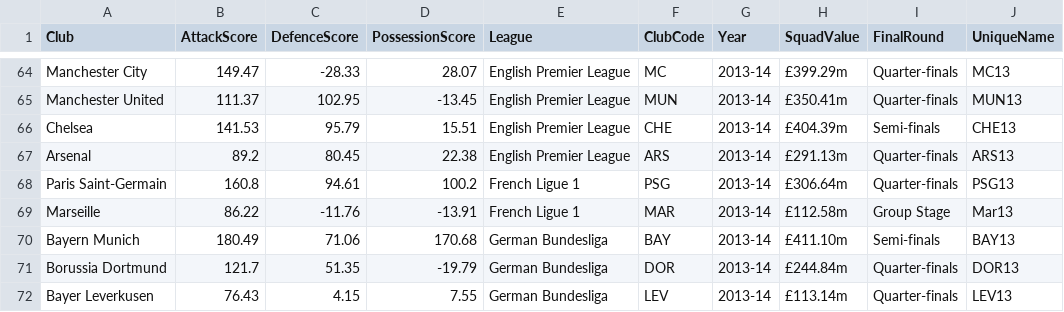
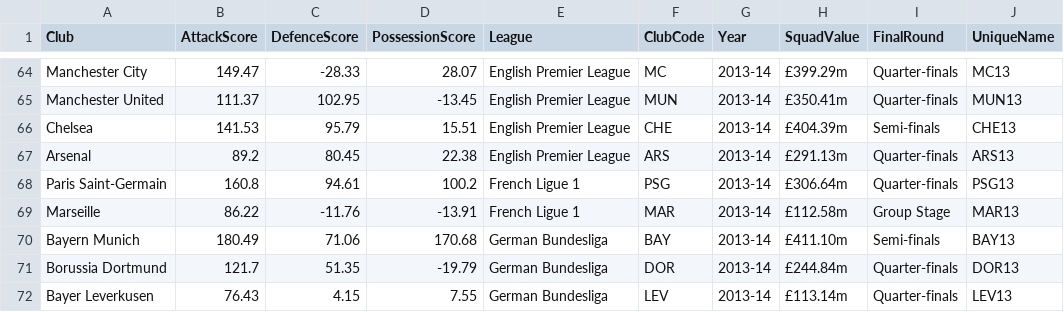
Before and after one commit to texzhichen/texzhichen.github.io, a TSV file: data/uefa.tsv, drawn as a sheet; only a part is shown, gaps mark what is left out.

```diff
--- a/data/uefa.tsv
+++ b/data/uefa.tsv
@@ -68,3 +68,3 @@ Arsenal	89.2	80.45	22.38	English Premier League	ARS	2013-14	£291.13m	Quarter-fi
 Paris Saint-Germain	160.8	94.61	100.2	French Ligue 1	PSG	2013-14	£306.64m	Quarter-finals	PSG13
-Marseille	86.22	-11.76	-13.91	French Ligue 1	MAR	2013-14	£112.58m	Group Stage	Mar13
+Marseille	86.22	-11.76	-13.91	French Ligue 1	MAR	2013-14	£112.58m	Group Stage	MAR13
 Bayern Munich	180.49	71.06	170.68	German Bundesliga	BAY	2013-14	£411.10m	Semi-finals	BAY13
```
Also changed, not shown: 4 other files.
